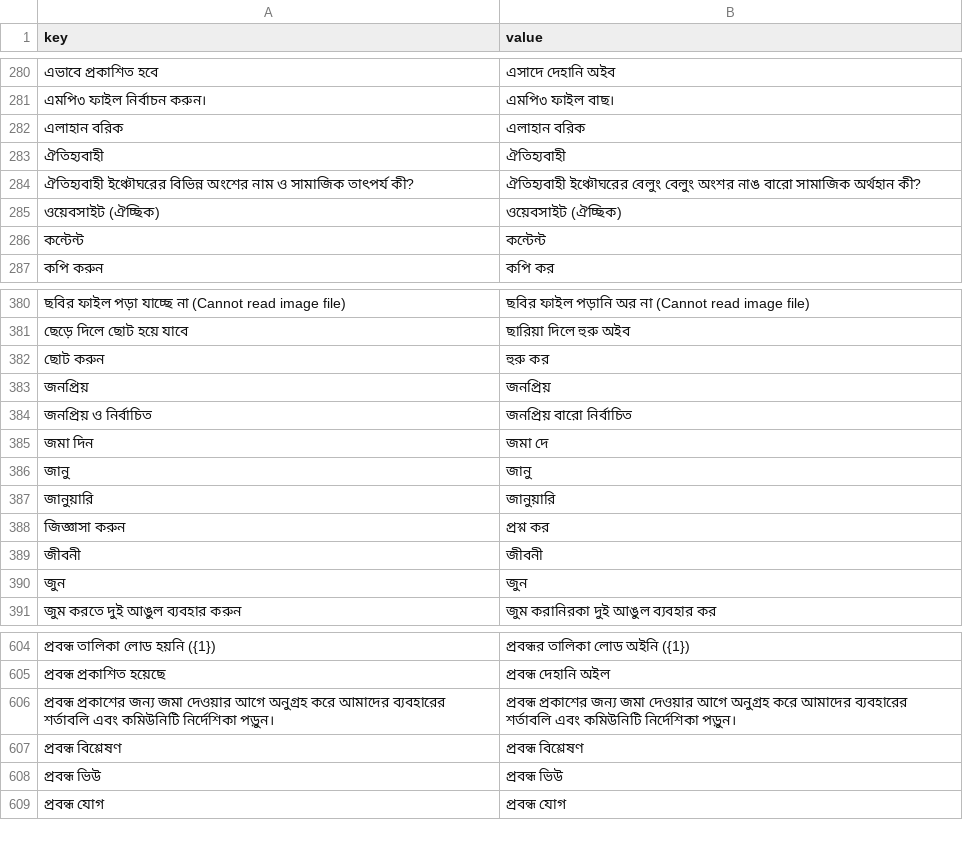
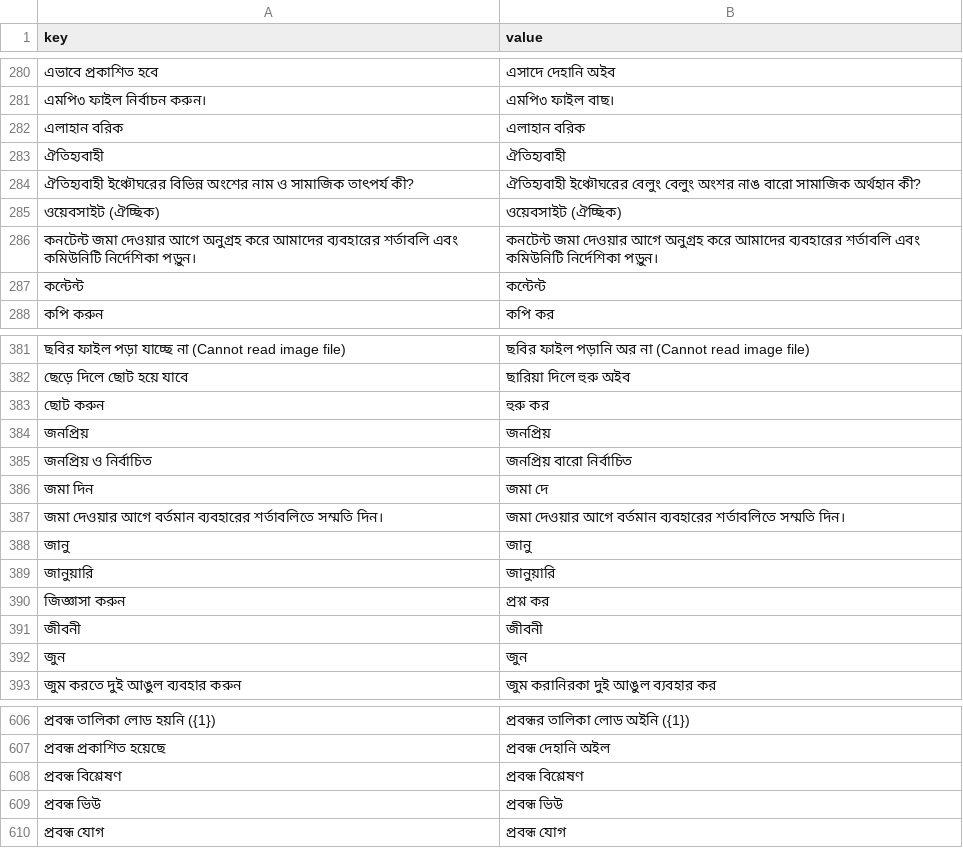
Before and after one commit to sisir-sinha/ningshingche, a CSV file: app/src/main/assets/i18n/bpy.csv, drawn as a sheet; only a part is shown, gaps mark what is left out; removed rows and columns are numbered as before the commit, all else as after; the diff names each change by its address in the sheet, - before the commit and + after, or states it on an @@ line.

```diff
--- a/app/src/main/assets/i18n/bpy.csv
+++ b/app/src/main/assets/i18n/bpy.csv
+row 286: কনটেন্ট জমা দেওয়ার আগে অনুগ্রহ করে আমাদের ব্যবহারের শর্তাবলি এবং কমিউনিটি নির্দেশিকা পড়ুন। | কনটেন্ট জমা দেওয়ার আগে অনুগ্রহ করে আমাদের ব্যবহারের শর্তাবলি এবং কমিউনিটি নির্দেশিকা পড়ুন।
+row 387: জমা দেওয়ার আগে বর্তমান ব্যবহারের শর্তাবলিতে সম্মতি দিন। | জমা দেওয়ার আগে বর্তমান ব্যবহারের শর্তাবলিতে সম্মতি দিন।
-row 606: প্রবন্ধ প্রকাশের জন্য জমা দেওয়ার আগে অনুগ্রহ করে আমাদের ব্যবহারের শর্তাবলি এবং কমিউনিটি নির্দেশিকা পড়ুন। | প্রবন্ধ প্রকাশের জন্য জমা দেওয়ার আগে অনুগ্রহ করে আমাদের ব্যবহারের শর্তাবলি এবং কমিউনিটি নির্দেশিকা পড়ুন।
```
Also changed, not shown: app/src/main/assets/i18n/en.csv, backend/assets/lang/bn.csv, 23 other files.
